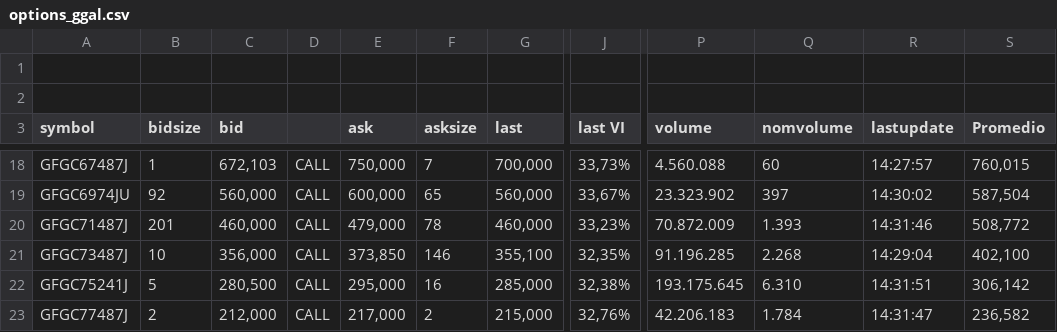
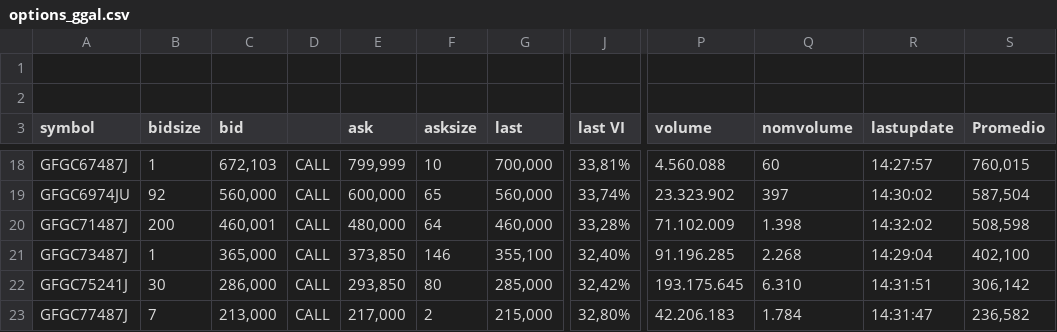
Before and after one commit to ruizsantiago136-cell/ggal-data, a CSV file: options_ggal.csv, drawn as a sheet; only a part is shown, gaps mark what is left out; the diff covers the shown part only; the diff names each change by its address in the sheet, - before the commit and + after, or states it on an @@ line.

```diff
--- a/options_ggal.csv
+++ b/options_ggal.csv
-E18 (ask): 750,000
+E18 (ask): 799,999
-F18 (asksize): 7
+F18 (asksize): 10
-J18 (last VI): 33,73%
+J18 (last VI): 33,81%
-J19 (last VI): 33,67%
+J19 (last VI): 33,74%
-B20 (bidsize): 201
+B20 (bidsize): 200
-C20 (bid): 460,000
+C20 (bid): 460,001
-E20 (ask): 479,000
+E20 (ask): 480,000
-F20 (asksize): 78
+F20 (asksize): 64
-J20 (last VI): 33,23%
+J20 (last VI): 33,28%
-P20 (volume): 70.872.009
+P20 (volume): 71.102.009
-Q20 (nomvolume): 1.393
+Q20 (nomvolume): 1.398
-R20 (lastupdate): 14:31:46
+R20 (lastupdate): 14:32:02
-S20 (Promedio): 508,772
+S20 (Promedio): 508,598
-B21 (bidsize): 10
+B21 (bidsize): 1
-C21 (bid): 356,000
+C21 (bid): 365,000
-J21 (last VI): 32,35%
+J21 (last VI): 32,40%
-B22 (bidsize): 5
+B22 (bidsize): 30
-C22 (bid): 280,500
+C22 (bid): 286,000
-E22 (ask): 295,000
+E22 (ask): 293,850
-F22 (asksize): 16
+F22 (asksize): 80
-J22 (last VI): 32,38%
+J22 (last VI): 32,42%
-B23 (bidsize): 2
+B23 (bidsize): 7
-C23 (bid): 212,000
+C23 (bid): 213,000
-J23 (last VI): 32,76%
+J23 (last VI): 32,80%
```
Also changed, not shown: 137 edited cells elsewhere in this file.
